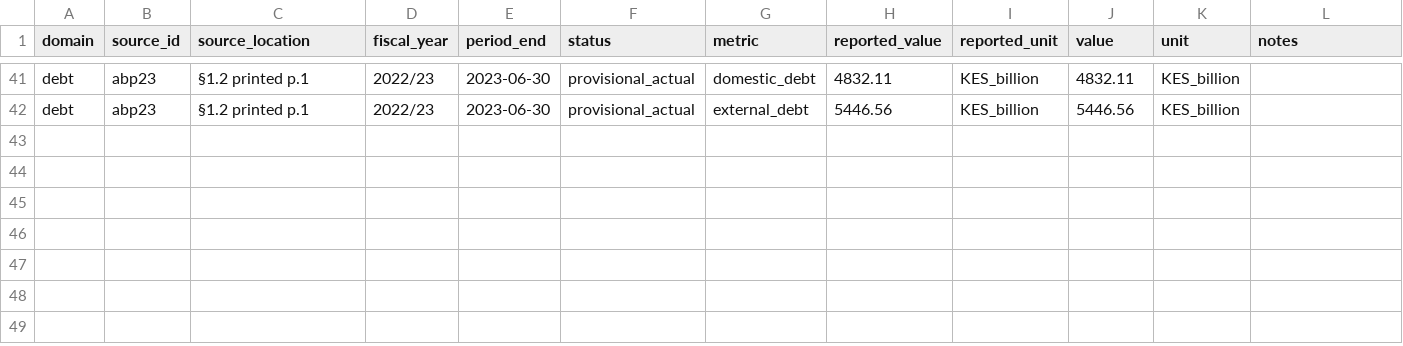
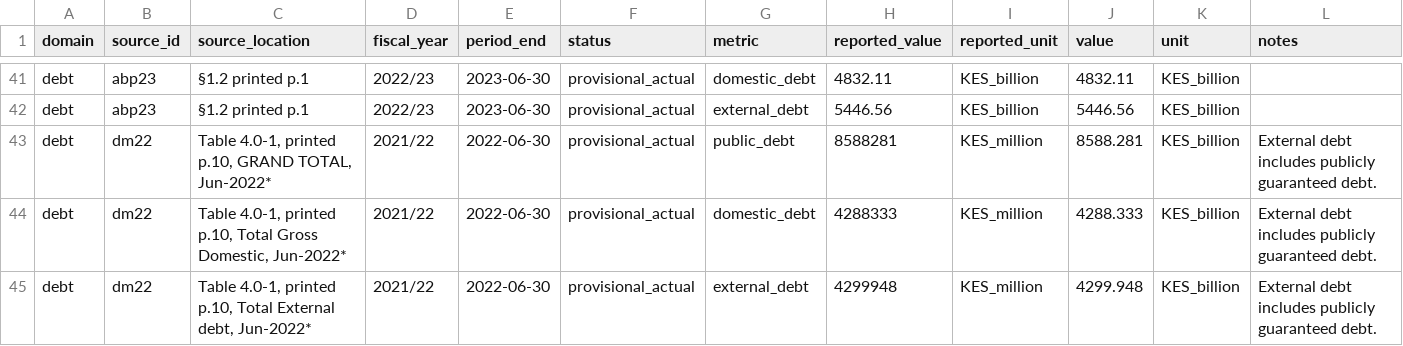
Before and after one commit to geekswagg/kenya-finance-analysis, a CSV file: data/processed/debt.csv, drawn as a sheet; only a part is shown, gaps mark what is left out.

Commit message:
Import provisional June 2022 public debt stocks
Refs #3

AI-Provider: OpenAI
AI-Model: GPT-6
AI-Tokens-Total: unknown

```diff
--- a/data/processed/debt.csv
+++ b/data/processed/debt.csv
@@ -42 +42,4 @@ debt,abp23,§1.2 printed p.1,2022/23,2023-06-30,provisional_actual,domestic_debt
 debt,abp23,§1.2 printed p.1,2022/23,2023-06-30,provisional_actual,external_debt,5446.56,KES_billion,5446.56,KES_billion,
+debt,dm22,"Table 4.0-1, printed p.10, GRAND TOTAL, Jun-2022*",2021/22,2022-06-30,provisional_actual,public_debt,8588281,KES_million,8588.281,KES_billion,External debt includes publicly guaranteed debt.
+debt,dm22,"Table 4.0-1, printed p.10, Total Gross Domestic, Jun-2022*",2021/22,2022-06-30,provisional_actual,domestic_debt,4288333,KES_million,4288.333,KES_billion,External debt includes publicly guaranteed debt.
+debt,dm22,"Table 4.0-1, printed p.10, Total External debt, Jun-2022*",2021/22,2022-06-30,provisional_actual,external_debt,4299948,KES_million,4299.948,KES_billion,External debt includes publicly guaranteed debt.
```
Also changed, not shown: data/processed/observations.csv, 9 other files.
